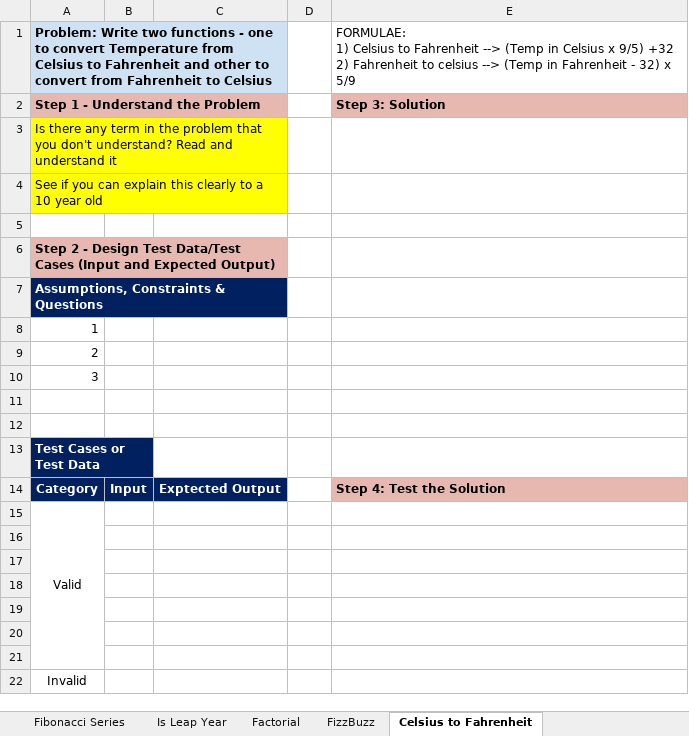
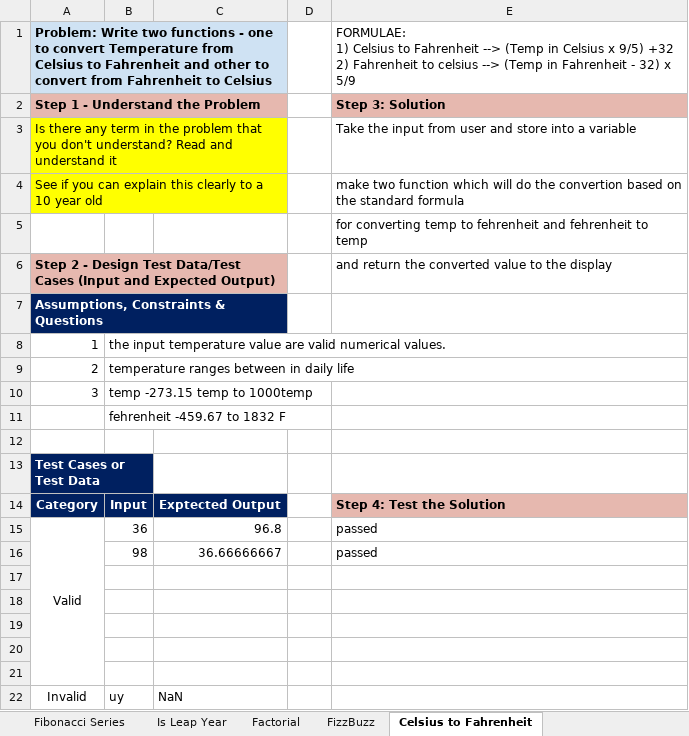
Before and after one commit to rkch1998/Learning, an Excel workbook: Step_1-4_sheet_of_Session_10.xlsx, sheet Celsius to Fahrenheit, drawn as a sheet; values as stored, in another font and other column widths than the file's, no borders; removed rows and columns are numbered as before the commit, all else as after; the diff names each change by its address in the sheet, - before the commit and + after, or states it on an @@ line.

Commit message:
File updated

```diff
--- a/Step_1-4_sheet_of_Session_10.xlsx (sheet Celsius to Fahrenheit)
+++ b/Step_1-4_sheet_of_Session_10.xlsx (sheet Celsius to Fahrenheit)
-E3: (empty)
+E3: Take the input from user and store into a variable
-E4: (empty)
+E4: make two function which will do the convertion based on the standard formula
-E5: (empty)
+E5: for converting temp to fehrenheit and fehrenheit to temp
-E6: (empty)
+E6: and return the converted value to the display
-B8: (empty)
+B8: the input temperature value are valid numerical values.
-B9: (empty)
+B9: temperature ranges between in daily life
-B10: (empty)
+B10: temp -273.15 temp to 1000temp
-B11: (empty)
+B11: fehrenheit -459.67 to 1832 F
-row 15: Valid
+row 15: Valid | 36 | 96.8 |  | passed
+row 16:  | 98 | 36.66666667 |  | passed
-row 21: (empty)
-B22: (empty)
+B22: uy
-C22: (empty)
+C22: NaN
```
